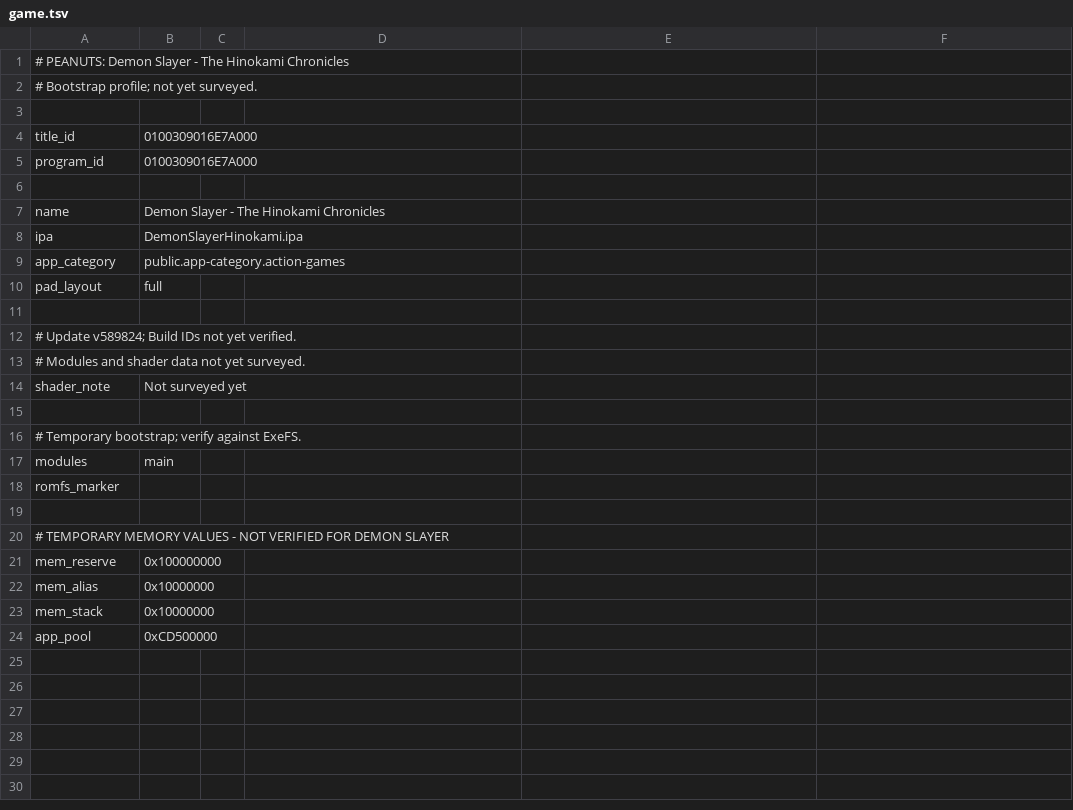
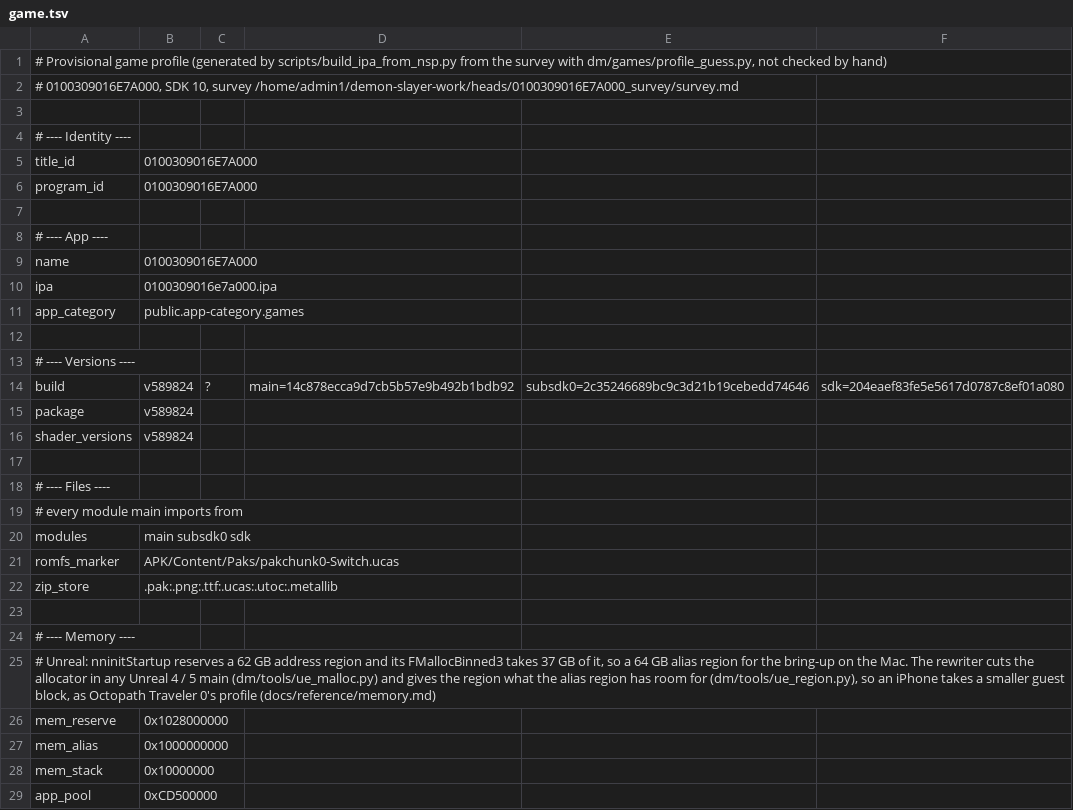
Before and after one commit to codetz7/peanuts-native, a TSV file: dm/games/0100309016E7A000/game.tsv, drawn as a sheet; only a part is shown; the diff covers the shown part only.

Commit message:
Add Demon Slayer v589824 provisional Android profile

```diff
--- a/dm/games/0100309016E7A000/game.tsv
+++ b/dm/games/0100309016E7A000/game.tsv
@@ -1,4 +1,5 @@
-# PEANUTS: Demon Slayer - The Hinokami Chronicles
-# Bootstrap profile; not yet surveyed.
+# Provisional game profile (generated by scripts/build_ipa_from_nsp.py from the survey with dm/games/profile_guess.py, not checked by hand)
+# 0100309016E7A000, SDK 10, survey /home/admin1/demon-slayer-work/heads/0100309016E7A000_survey/survey.md
 
+# ---- Identity ----
 title_id	0100309016E7A000
@@ -6,18 +7,22 @@ program_id	0100309016E7A000
 
-name	Demon Slayer - The Hinokami Chronicles
-ipa	DemonSlayerHinokami.ipa
-app_category	public.app-category.action-games
-pad_layout	full
+# ---- App ----
+name	0100309016E7A000
+ipa	0100309016e7a000.ipa
+app_category	public.app-category.games
 
-# Update v589824; Build IDs not yet verified.
-# Modules and shader data not yet surveyed.
-shader_note	Not surveyed yet
+# ---- Versions ----
+build	v589824	?	main=14c878ecca9d7cb5b57e9b492b1bdb92	subsdk0=2c35246689bc9c3d21b19cebedd74646	sdk=204eaef83fe5e5617d0787c8ef01a080
+package	v589824
+shader_versions	v589824
 
-# Temporary bootstrap; verify against ExeFS.
-modules	main
-romfs_marker	
+# ---- Files ----
+# every module main imports from
+modules	main subsdk0 sdk
+romfs_marker	APK/Content/Paks/pakchunk0-Switch.ucas
+zip_store	.pak:.png:.ttf:.ucas:.utoc:.metallib
 
-# TEMPORARY MEMORY VALUES - NOT VERIFIED FOR DEMON SLAYER
-mem_reserve	0x100000000
-mem_alias	0x10000000
+# ---- Memory ----
+# Unreal: nninitStartup reserves a 62 GB address region and its FMallocBinned3 takes 37 GB of it, so a 64 GB alias region for the bring-up on the Mac. The rewriter cuts the allocator in any Unreal 4 / 5 main (dm/tools/ue_malloc.py) and gives the region what the alias region has room for (dm/tools/ue_region.py), so an iPhone takes a smaller guest block, as Octopath Traveler 0's profile (docs/reference/memory.md)
+mem_reserve	0x1028000000
+mem_alias	0x1000000000
 mem_stack	0x10000000
```
Also changed, not shown: 7 added rows elsewhere in this file, 7 other files.
